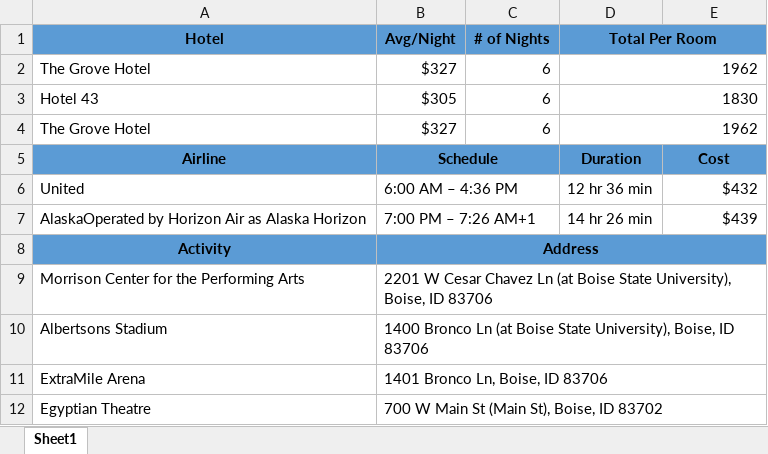
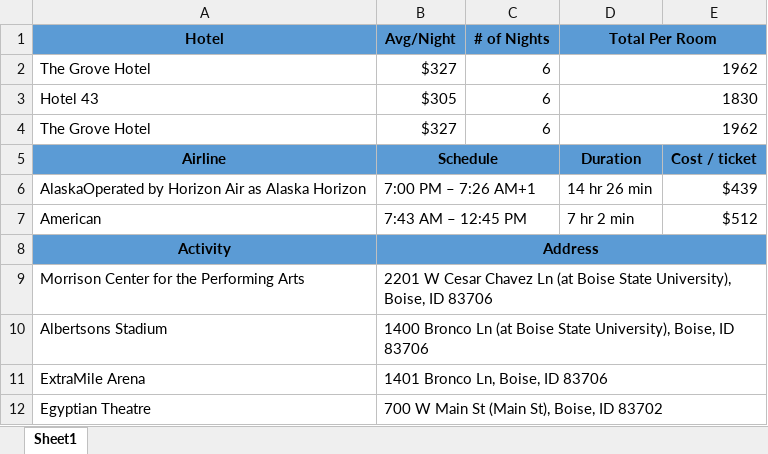
Before and after one commit to 230206-UiPath-BNYM/GetawayGurus, an Excel workbook: P2_Performer/Results/03-29-2023/Fred Smith - Boise, Idaho, United States of America.xlsx, sheet Sheet1, drawn as a sheet; only a part is shown; values as stored, in another font and other column widths than the file's, no borders; removed rows and columns are numbered as before the commit, all else as after; the diff names each change by its address in the sheet, - before the commit and + after, or states it on an @@ line.

```diff
--- a/P2_Performer/Results/03-29-2023/Fred Smith - Boise, Idaho, United States of America.xlsx (sheet Sheet1)
+++ b/P2_Performer/Results/03-29-2023/Fred Smith - Boise, Idaho, United States of America.xlsx (sheet Sheet1)
-E5: Cost
+E5: Cost / ticket
-row 6: United | 6:00 AM – 4:36 PM |  | 12 hr 36 min | $432
+row 7: American | 7:43 AM – 12:45 PM |  | 7 hr 2 min | $512
```
Also changed, not shown: P2_Performer/Results/03-29-2023/Rich Drexel - Dallas, Texas, United States of America.xlsx, P2_Performer/Results/03-29-2023/Theresa Garibaldi - Santa Fe, New Mexico, United States of America.xlsx, 9 other files.
